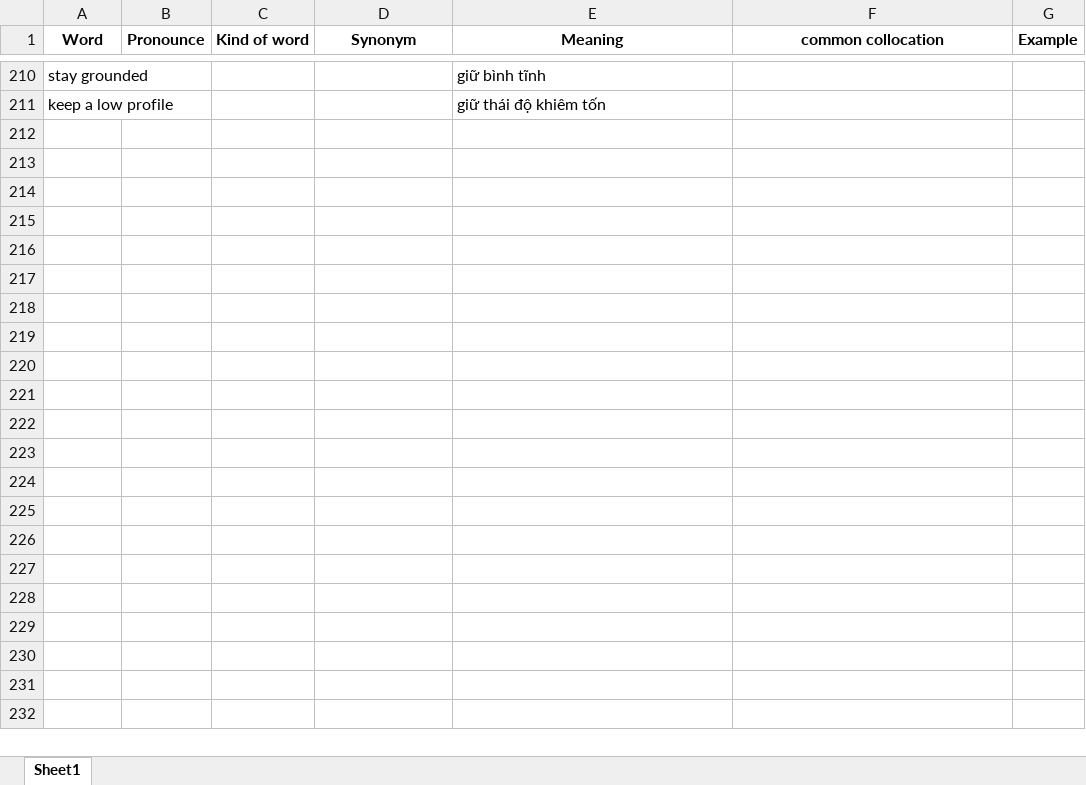
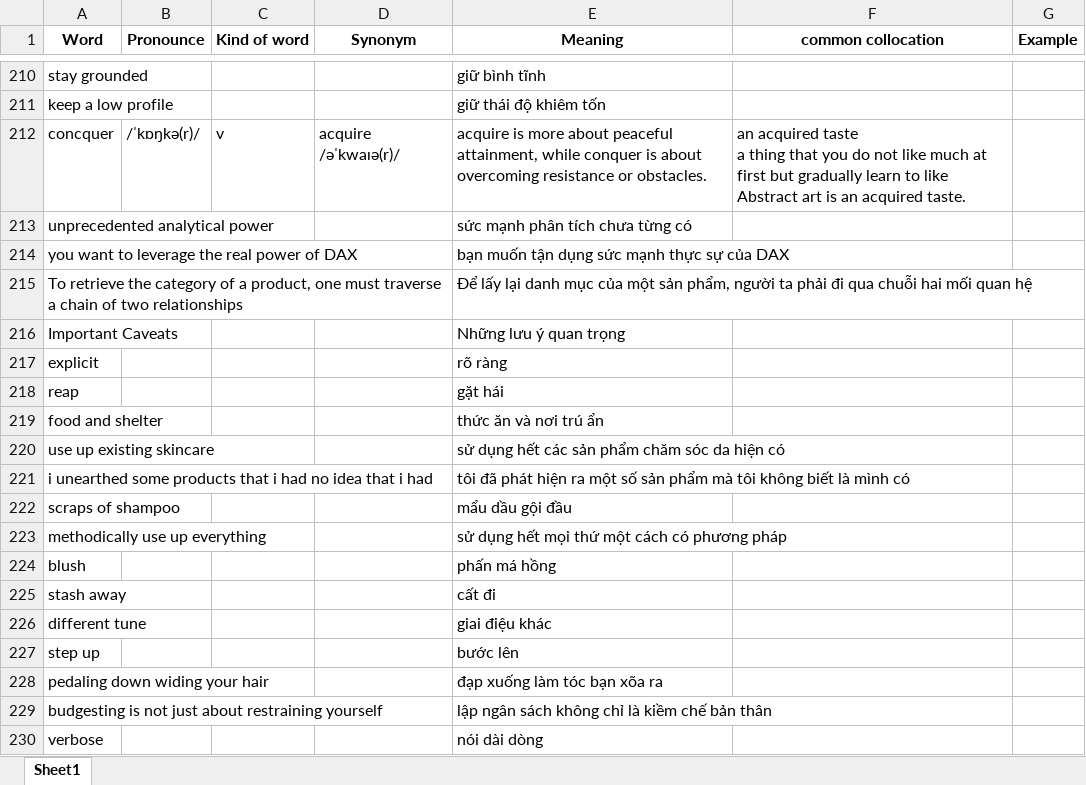
Before and after one commit to tranvi123456/flashcard, an Excel workbook: new_word.xlsx, sheet Sheet1, drawn as a sheet; only a part is shown, gaps mark what is left out; values as stored, in another font and other column widths than the file's, no borders; ↵ is a line break in a cell; the diff covers the shown part only; the diff names each change by its address in the sheet, - before the commit and + after, or states it on an @@ line.

Commit message:
Add files via upload

```diff
--- a/new_word.xlsx (sheet Sheet1)
+++ b/new_word.xlsx (sheet Sheet1)
+row 212: concquer | /ˈkɒŋkə(r)/ | v | acquire /əˈkwaɪə(r)/ | acquire is more about peaceful attainment, while conquer is about overcoming resistance or obstacles. | an acquired taste ↵ a thing that you do not like much at first but gradually learn to like ↵ Abstract art is an acquired taste.
+row 213: unprecedented analytical power |  |  |  | sức mạnh phân tích chưa từng có
+row 214: you want to leverage the real power of DAX |  |  |  | bạn muốn tận dụng sức mạnh thực sự của DAX
+row 215: To retrieve the category of a product, one must traverse a chain of two relationships |  |  |  | Để lấy lại danh mục của một sản phẩm, người ta phải đi qua chuỗi hai mối quan hệ
+row 216: Important Caveats |  |  |  | Những lưu ý quan trọng
+row 217: explicit |  |  |  | rõ ràng
+row 218: reap |  |  |  | gặt hái
+row 219: food and shelter |  |  |  | thức ăn và nơi trú ẩn
+row 220: use up existing skincare |  |  |  | sử dụng hết các sản phẩm chăm sóc da hiện có
+row 221: i unearthed some products that i had no idea that i had |  |  |  | tôi đã phát hiện ra một số sản phẩm mà tôi không biết là mình có
+row 222: scraps of shampoo |  |  |  | mẩu dầu gội đầu
+row 223: methodically use up everything |  |  |  | sử dụng hết mọi thứ một cách có phương pháp
+row 224: blush |  |  |  | phấn má hồng
+row 225: stash away |  |  |  | cất đi
+row 226: different tune |  |  |  | giai điệu khác
+row 227: step up |  |  |  | bước lên
+row 228: pedaling down widing your hair |  |  |  | đạp xuống làm tóc bạn xõa ra
+row 229: budgesting is not just about restraining yourself |  |  |  | lập ngân sách không chỉ là kiềm chế bản thân
+row 230: verbose |  |  |  | nói dài dòng
```
Also changed, not shown: 18 added rows and cell formats elsewhere in this sheet.
